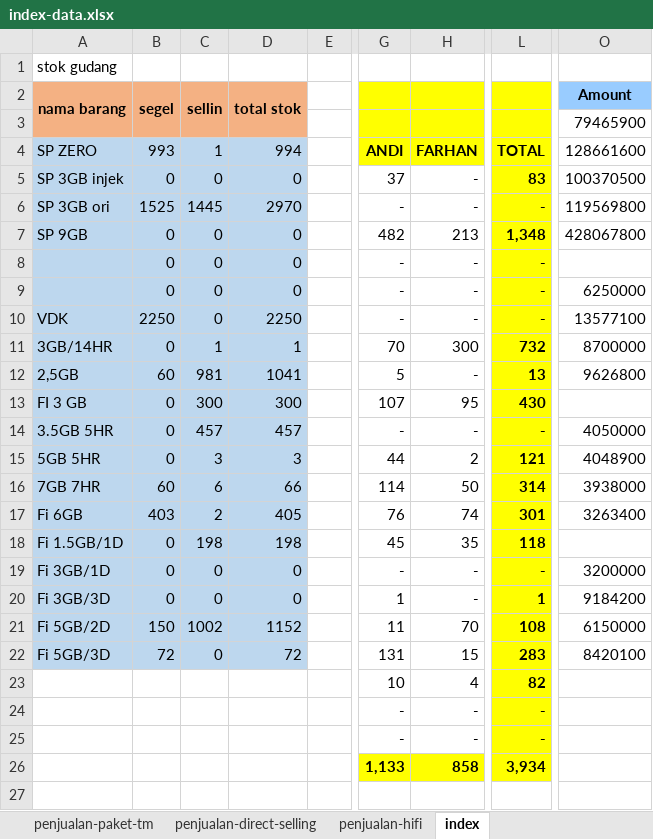
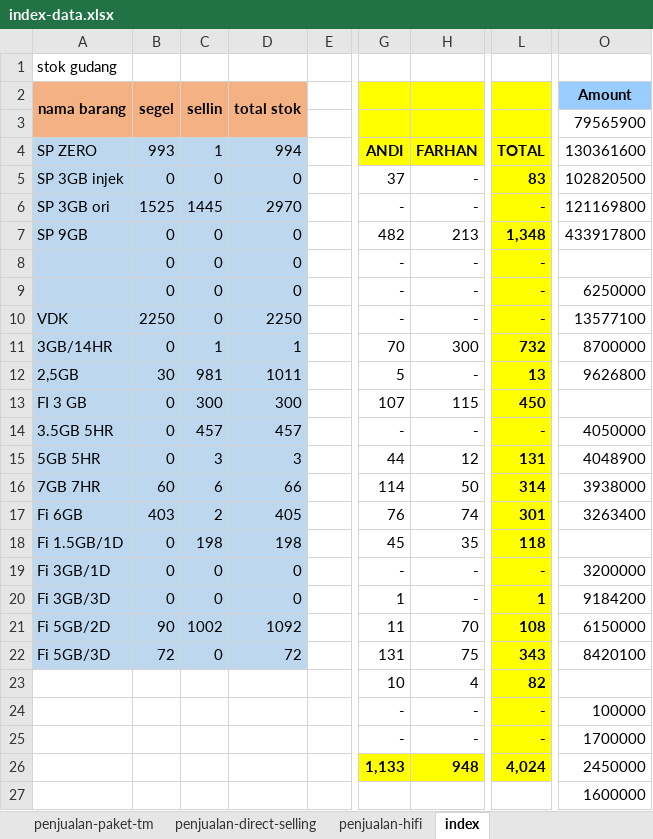
Before and after one commit to andisianday393-byte/MC-SAGARANTEN.WEB, an Excel workbook: index-data.xlsx, sheet index, drawn as a sheet; only a part is shown, gaps mark what is left out; values as stored, in another font and other column widths than the file's, no borders; conditional formats not drawn; rows hold the shown columns only; the diff names each change by its address in the sheet, - before the commit and + after, or states it on an @@ line.

Commit message:
Add files via upload

```diff
--- a/index-data.xlsx (sheet index)
+++ b/index-data.xlsx (sheet index)
-O3 (Amount): 79465900
+O3 (Amount): 79565900
-O4 (Amount): 128661600
+O4 (Amount): 130361600
-O5 (Amount): 100370500
+O5 (Amount): 102820500
-O6 (Amount): 119569800
+O6 (Amount): 121169800
-O7 (Amount): 428067800
+O7 (Amount): 433917800
-B12 (segel): 60
+B12 (segel): 30
-D12 (total stok): 1041
+D12 (total stok): 1011
-H13: 95
+H13: 115
-L13: 430
+L13: 450
-H15: 2
+H15: 12
-L15: 121
+L15: 131
-B21 (segel): 150
+B21 (segel): 90
-D21 (total stok): 1152
+D21 (total stok): 1092
-H22: 15
+H22: 75
-L22: 283
+L22: 343
-O24 (Amount): (empty)
+O24 (Amount): 100000
-O25 (Amount): (empty)
+O25 (Amount): 1700000
-H26: 858
+H26: 948
-L26: 3,934
+L26: 4,024
-O26 (Amount): (empty)
+O26 (Amount): 2450000
+row 27:  |  |  |  |  |  |  |  | 1600000
```
Also changed, not shown: sheet stok-barang-dse, sheet penjualan-salmo, sheet stok-gudang.
